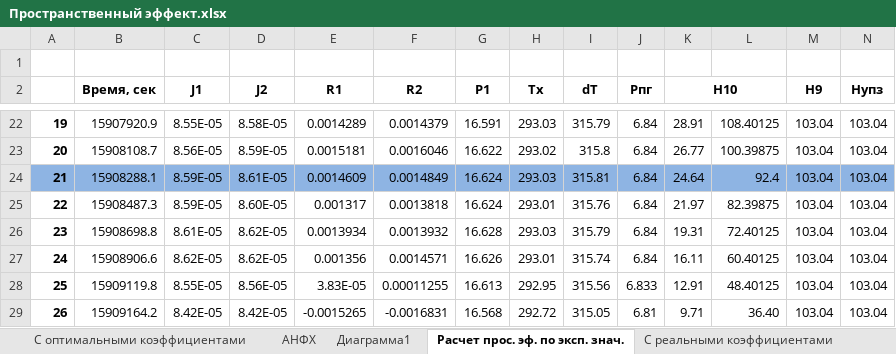
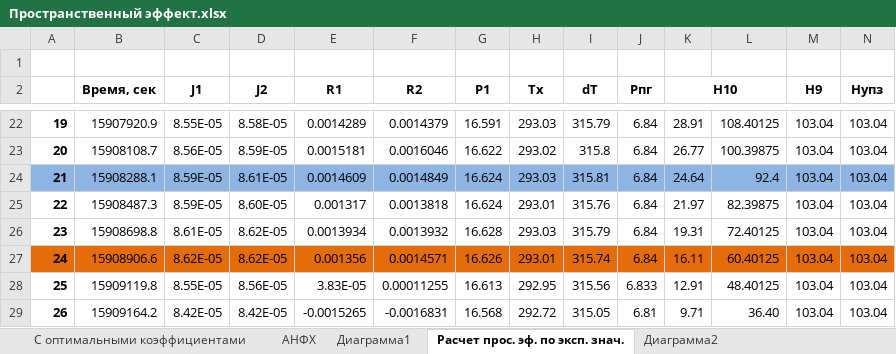
Before and after one commit to MMShatalin/Differ, an Excel workbook: Пространственный эффект.xlsx, sheet Расчет прос. эф. по эксп. знач., drawn as a sheet; only a part is shown, gaps mark what is left out; values as stored, in another font and other column widths than the file's, no borders; the diff covers the shown part only; the diff names each change by its address in the sheet, - before the commit and + after, or states it on an @@ line.

Commit message:
Рабочая программа пересчета тока и расчета диф-эффекта (перед добавлением 5 сек после возмущения)

```diff
--- a/Пространственный эффект.xlsx (sheet Расчет прос. эф. по эксп. знач.)
+++ b/Пространственный эффект.xlsx (sheet Расчет прос. эф. по эксп. знач.)
+sheet tab: Диаграмма2
-A27:N27 fill: none
+A27:N27 fill: #E46C0A
```
Also changed, not shown: cell formats elsewhere in this sheet, sheet С реальными коэффициентами, other sheet tabs, charts or pictures, 1 other file.
